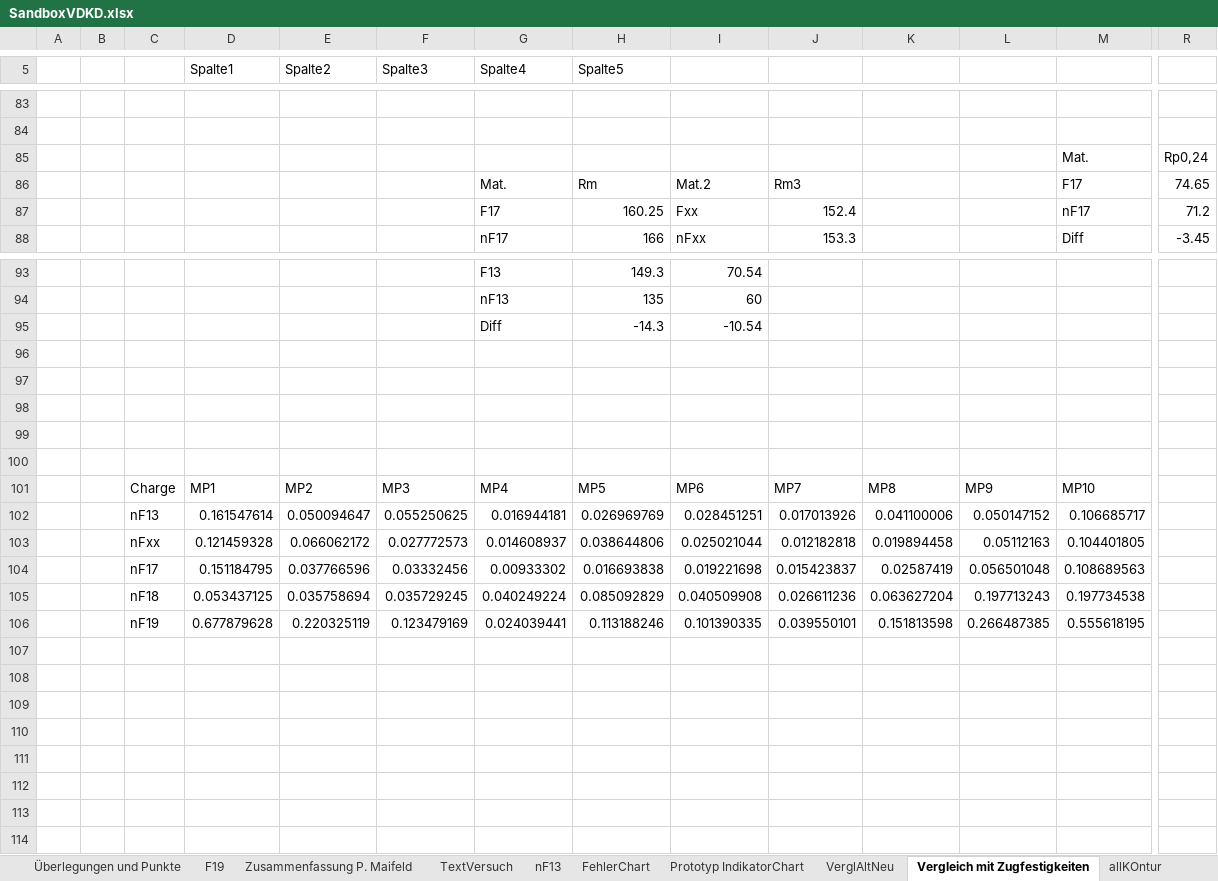
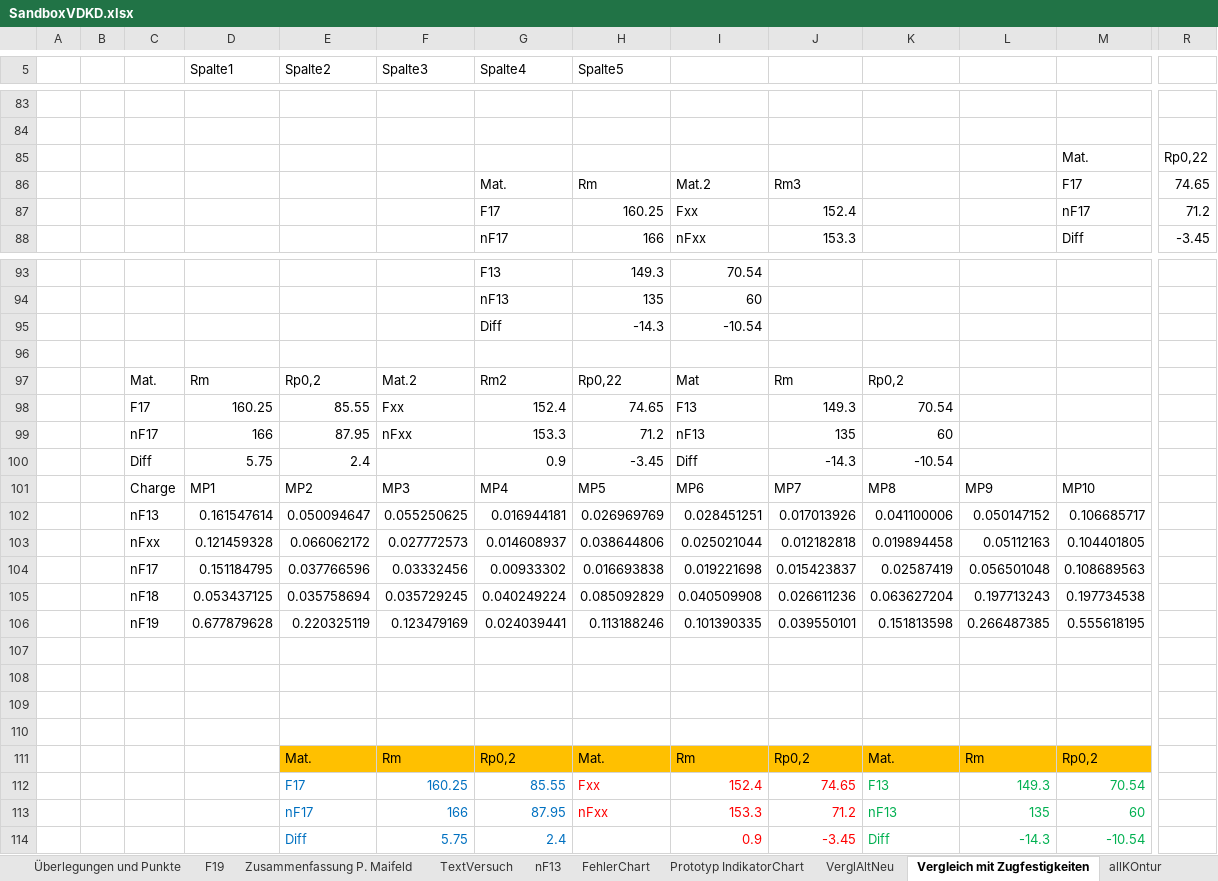
Before and after one commit to Benedikt2013/BacBase1, an Excel workbook: SandboxVDKD.xlsx, sheet Vergleich mit Zugfestigkeiten, drawn as a sheet; only a part is shown, gaps mark what is left out; values as stored, in another font and other column widths than the file's, no borders; charts and pictures and table styles not drawn; rows hold the shown columns only; the diff names each change by its address in the sheet, - before the commit and + after, or states it on an @@ line.

```diff
--- a/SandboxVDKD.xlsx (sheet Vergleich mit Zugfestigkeiten)
+++ b/SandboxVDKD.xlsx (sheet Vergleich mit Zugfestigkeiten)
-R85: Rp0,24
+R85: Rp0,22
-row 97: (empty)
+row 97:  |  | Mat. | Rm | Rp0,2 | Mat.2 | Rm2 | Rp0,22 | Mat | Rm | Rp0,2
-row 98: (empty)
+row 98:  |  | F17 | 160.25 | 85.55 | Fxx | 152.4 | 74.65 | F13 | 149.3 | 70.54
-row 99: (empty)
+row 99:  |  | nF17 | 166 | 87.95 | nFxx | 153.3 | 71.2 | nF13 | 135 | 60
-row 100: (empty)
+row 100:  |  | Diff | 5.75 | 2.4 |  | 0.9 | -3.45 | Diff | -14.3 | -10.54
+row 107: (empty)
+row 108: (empty)
+row 109: (empty)
+row 110: (empty)
+row 111:  |  |  |  | Mat. | Rm | Rp0,2 | Mat. | Rm | Rp0,2 | Mat. | Rm | Rp0,2
+row 112:  |  |  |  | F17 | 160.25 | 85.55 | Fxx | 152.4 | 74.65 | F13 | 149.3 | 70.54
+row 113:  |  |  |  | nF17 | 166 | 87.95 | nFxx | 153.3 | 71.2 | nF13 | 135 | 60
+row 114:  |  |  |  | Diff | 5.75 | 2.4 |  | 0.9 | -3.45 | Diff | -14.3 | -10.54
```
Also changed, not shown: sheet Kontur aussen F17Chr1, sheet Kontur aussenF13 Serie, sheet Kontur aussen Fxx Charge2, charts or pictures, 8 other files.
